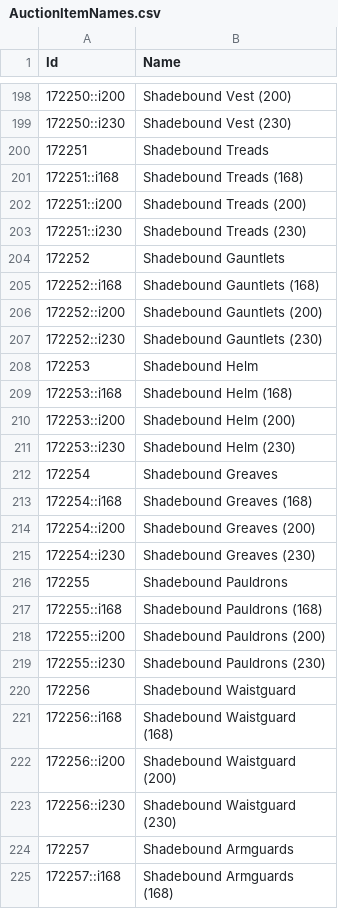
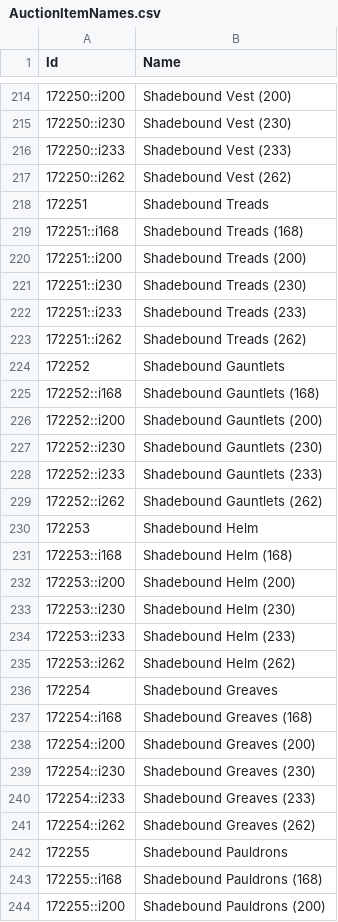
Before and after one commit to JustAHoax/Loonie-Tunes, a CSV file: src/Loonie Tunes/Resources/AuctionItemNames.csv, drawn as a sheet; only a part is shown, gaps mark what is left out; the shorter side is filled out with more unchanged rows; the diff covers the shown part only; the diff names each change by its address in the sheet, - before the commit and + after, or states it on an @@ line.

Commit message:
Update AuctionItemNames.csv

```diff
--- a/src/Loonie Tunes/Resources/AuctionItemNames.csv
+++ b/src/Loonie Tunes/Resources/AuctionItemNames.csv
+row 216: 172250::i233 | Shadebound Vest (233)
+row 217: 172250::i262 | Shadebound Vest (262)
+row 222: 172251::i233 | Shadebound Treads (233)
+row 223: 172251::i262 | Shadebound Treads (262)
+row 228: 172252::i233 | Shadebound Gauntlets (233)
+row 229: 172252::i262 | Shadebound Gauntlets (262)
+row 234: 172253::i233 | Shadebound Helm (233)
+row 235: 172253::i262 | Shadebound Helm (262)
+row 240: 172254::i233 | Shadebound Greaves (233)
+row 241: 172254::i262 | Shadebound Greaves (262)
```
Also changed, not shown: 72 added rows elsewhere in this file.
